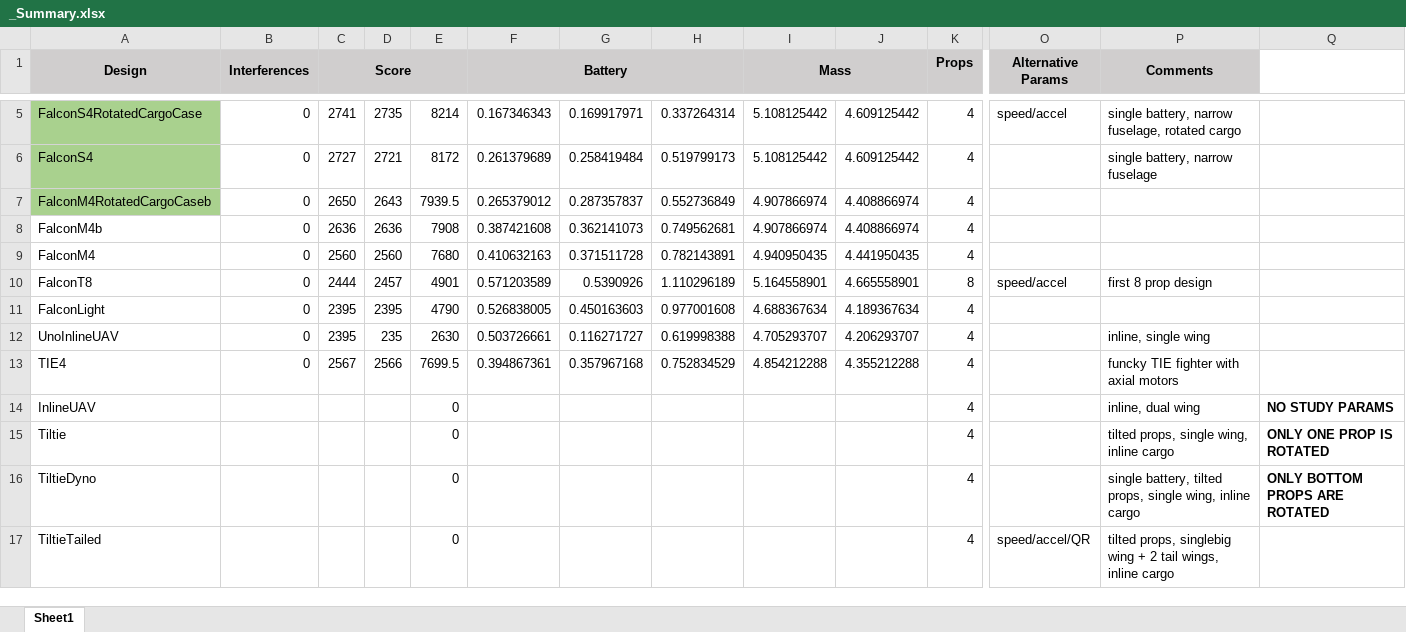
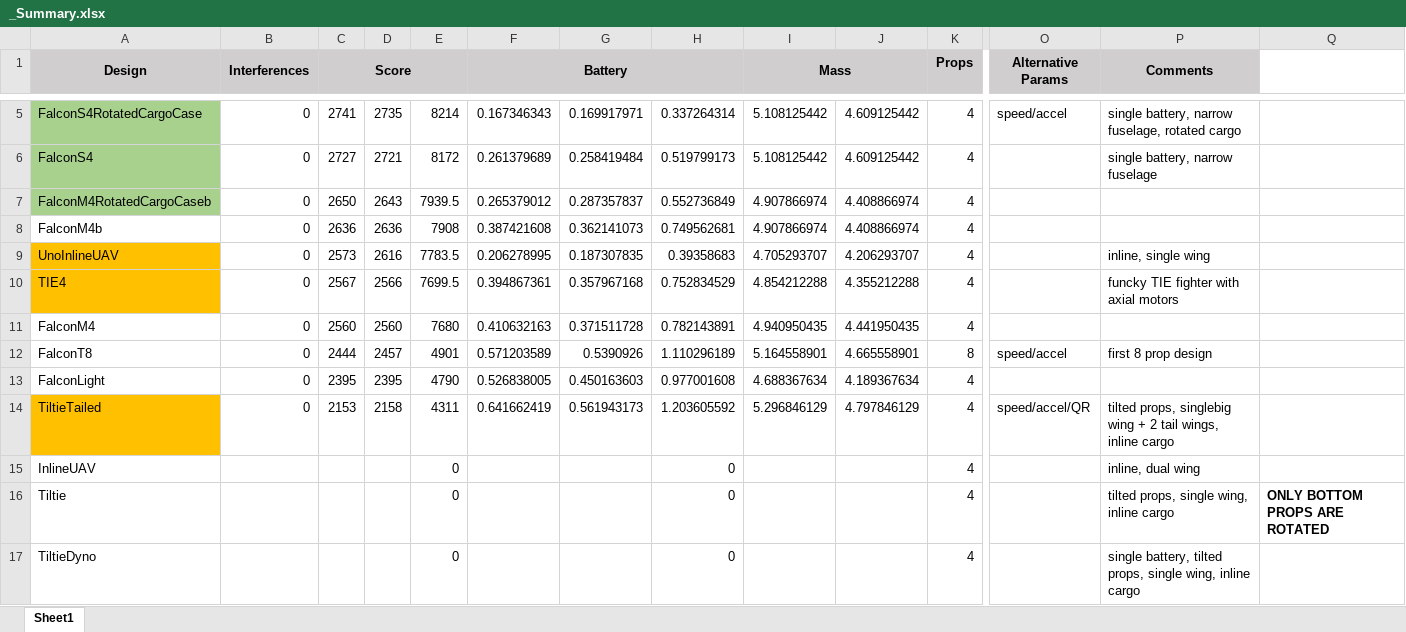
Before and after one commit to symbench/athens-graphops, an Excel workbook: designs-hackathon2/_Summary.xlsx, sheet Sheet1, drawn as a sheet; only a part is shown, gaps mark what is left out; values as stored, in another font and other column widths than the file's, no borders; removed rows and columns are numbered as before the commit, all else as after; rows hold the shown columns only; the diff names each change by its address in the sheet, - before the commit and + after, or states it on an @@ line.

Commit message:
Fixing UnoInlineUAV and TiltieTailed for post hackathon submission

```diff
--- a/designs-hackathon2/_Summary.xlsx (sheet Sheet1)
+++ b/designs-hackathon2/_Summary.xlsx (sheet Sheet1)
+row 9: UnoInlineUAV | 0 | 2573 | 2616 | 7783.5 | 0.206278995 | 0.187307835 | 0.39358683 | 4.705293707 | 4.206293707 | 4 |  | inline, single wing
@@ row 13 moved to row 10: TIE4 @@
-row 12: UnoInlineUAV | 0 | 2395 | 235 | 2630 | 0.503726661 | 0.116271727 | 0.619998388 | 4.705293707 | 4.206293707 | 4 |  | inline, single wing
+row 14: TiltieTailed | 0 | 2153 | 2158 | 4311 | 0.641662419 | 0.561943173 | 1.203605592 | 5.296846129 | 4.797846129 | 4 | speed/accel/QR | tilted props, singlebig wing + 2 tail wings, inline cargo
-H15:H17: (empty)
+H15:H17: 0
-Q15: NO STUDY PARAMS
+Q15: (empty)
-Q16: ONLY ONE PROP IS ROTATED
+Q16: ONLY BOTTOM PROPS ARE ROTATED
-Q17: ONLY BOTTOM PROPS ARE ROTATED
+Q17: (empty)
-row 17: TiltieTailed |  |  |  | 0 |  |  |  |  |  | 4 | speed/accel/QR | tilted props, singlebig wing + 2 tail wings, inline cargo
```
Also changed, not shown: formulas that keep their value, 2 other files.
